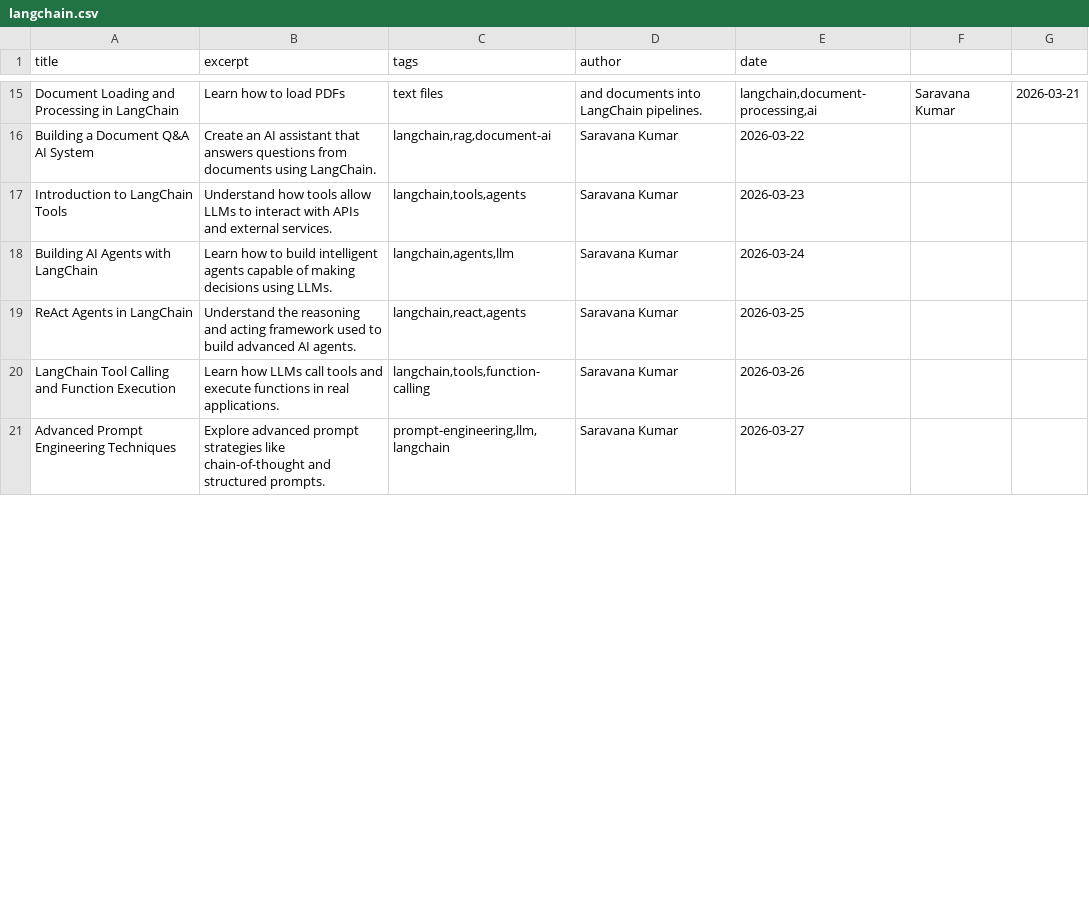
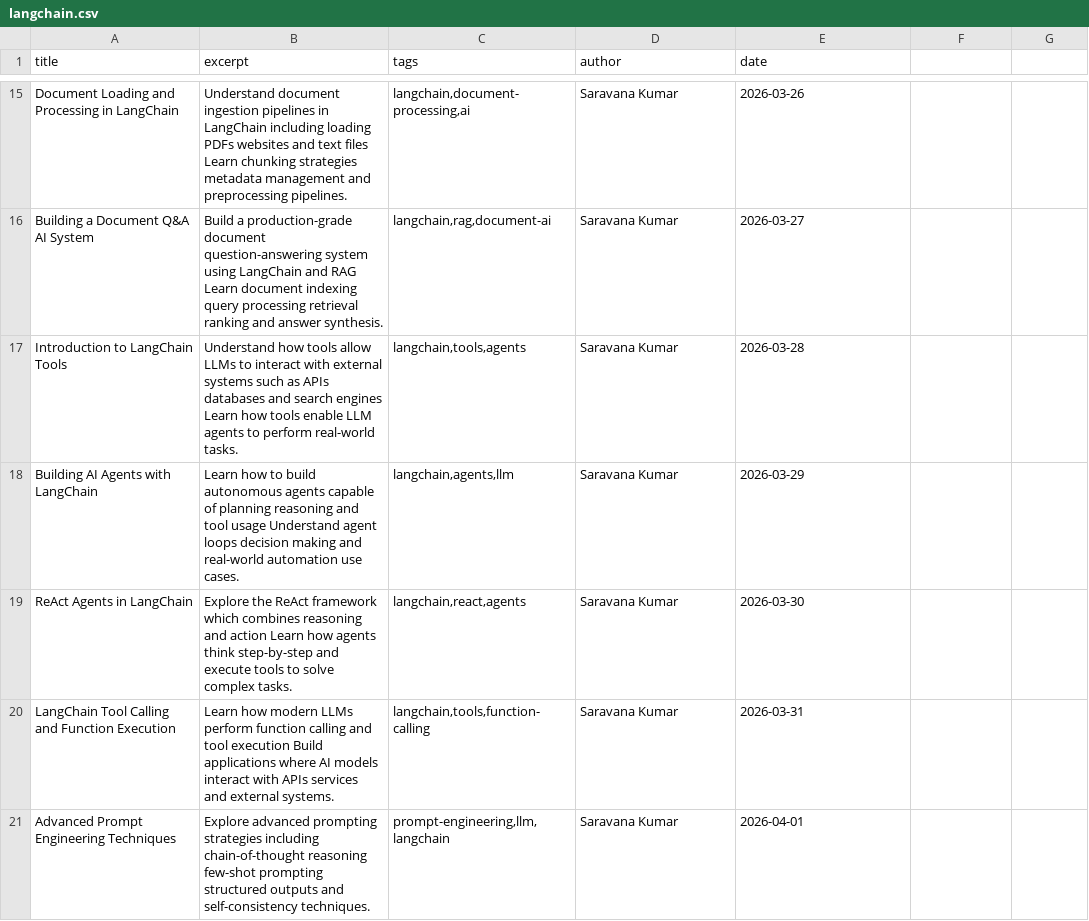
Before and after one commit to itzsaravana/Itzsaravana.github.io, a CSV file: blog_automation/langchain.csv, drawn as a sheet; only a part is shown, gaps mark what is left out; the diff covers the shown part only; the diff names each change by its address in the sheet, - before the commit and + after, or states it on an @@ line.

```diff
--- a/blog_automation/langchain.csv
+++ b/blog_automation/langchain.csv
-B15 (excerpt): Learn how to load PDFs
+B15 (excerpt): Understand document ingestion pipelines in LangChain including loading PDFs websites and text files Learn chunking strategies metadata management and preprocessing pipelines.
-C15 (tags): text files
+C15 (tags): langchain,document-processing,ai
-D15 (author): and documents into LangChain pipelines.
+D15 (author): Saravana Kumar
-E15 (date): langchain,document-processing,ai
+E15 (date): 2026-03-26
-F15: Saravana Kumar
+F15: (empty)
-G15: 2026-03-21
+G15: (empty)
-B16 (excerpt): Create an AI assistant that answers questions from documents using LangChain.
+B16 (excerpt): Build a production-grade document question-answering system using LangChain and RAG Learn document indexing query processing retrieval ranking and answer synthesis.
-E16 (date): 2026-03-22
+E16 (date): 2026-03-27
-B17 (excerpt): …interact with APIs and external services.
+B17 (excerpt): …interact with external systems such as APIs databases and search engines Learn how tools enable LLM agents to perform real-world tasks.
-E17 (date): 2026-03-23
+E17 (date): 2026-03-28
-B18 (excerpt): …to build intelligent agents capable of making decisions using LLMs.
+B18 (excerpt): …to build autonomous agents capable of planning reasoning and tool usage Understand agent loops decision making and real-world automation use cases.
-E18 (date): 2026-03-24
+E18 (date): 2026-03-29
-B19 (excerpt): Understand the reasoning and acting framework used to build advanced AI agents.
+B19 (excerpt): Explore the ReAct framework which combines reasoning and action Learn how agents think step-by-step and execute tools to solve complex tasks.
-E19 (date): 2026-03-25
+E19 (date): 2026-03-30
-B20 (excerpt): Learn how LLMs call tools and execute functions in real applications.
+B20 (excerpt): Learn how modern LLMs perform function calling and tool execution Build applications where AI models interact with APIs services and external systems.
-E20 (date): 2026-03-26
+E20 (date): 2026-03-31
-B21 (excerpt): Explore advanced prompt strategies like chain-of-thought and structured prompts.
+B21 (excerpt): Explore advanced prompting strategies including chain-of-thought reasoning few-shot prompting structured outputs and self-consistency techniques.
-E21 (date): 2026-03-27
+E21 (date): 2026-04-01
```
Also changed, not shown: 63 edited cells elsewhere in this file, 6 other files.
